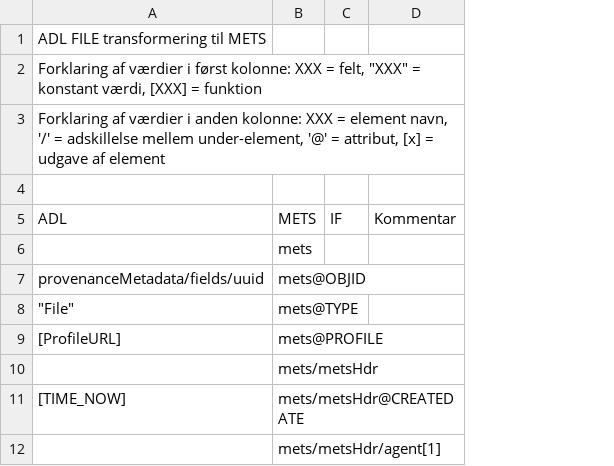
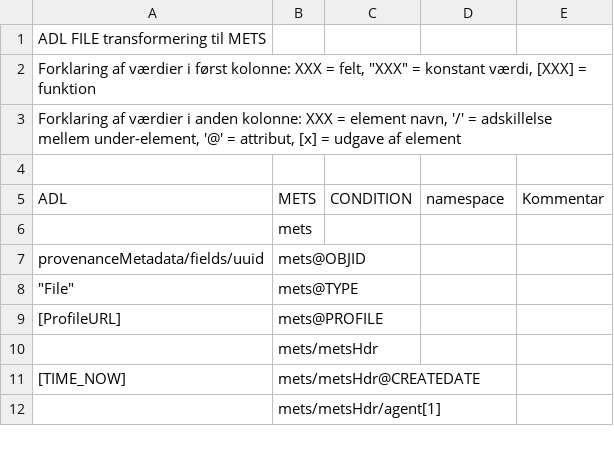
Before and after one commit to kb-dk/Yggdrasil, a CSV file: src/main/resources/doc/ADL_file_transformering.csv, drawn as a sheet; only a part is shown; removed rows and columns are numbered as before the commit, all else as after; the diff covers the shown part only; the diff names each change by its address in the sheet, - before the commit and + after, or states it on an @@ line.

```diff
--- a/src/main/resources/doc/ADL_file_transformering.csv
+++ b/src/main/resources/doc/ADL_file_transformering.csv
-column C (IF), empty
+column C (CONDITION), empty
+column E (Kommentar), empty
-D5: Kommentar
+D5: namespace
```
Also changed, not shown: 1 added row and 5 edited cells elsewhere in this file, src/main/resources/doc/ADL_person_transformering.csv, 2 other files.
